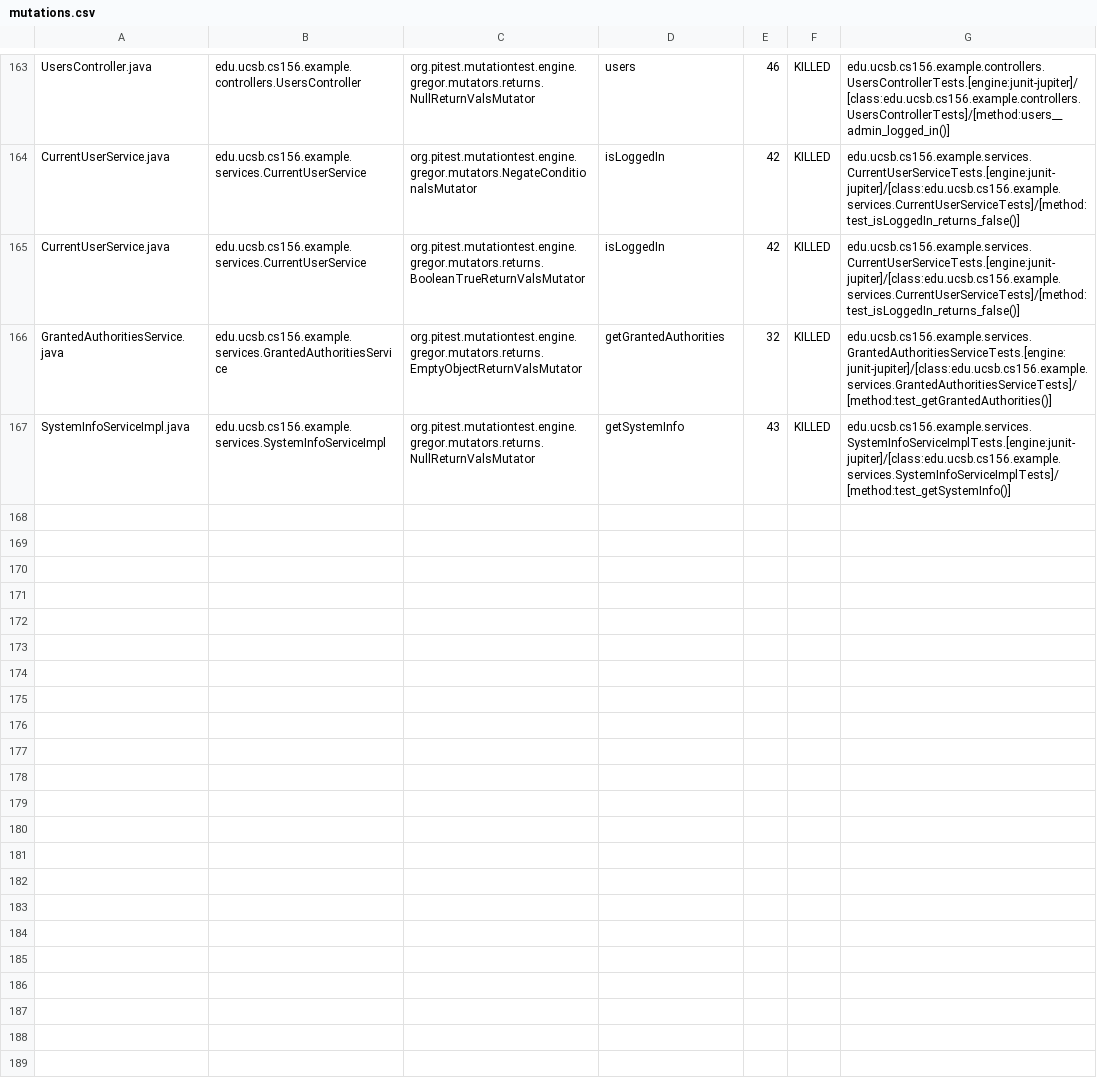
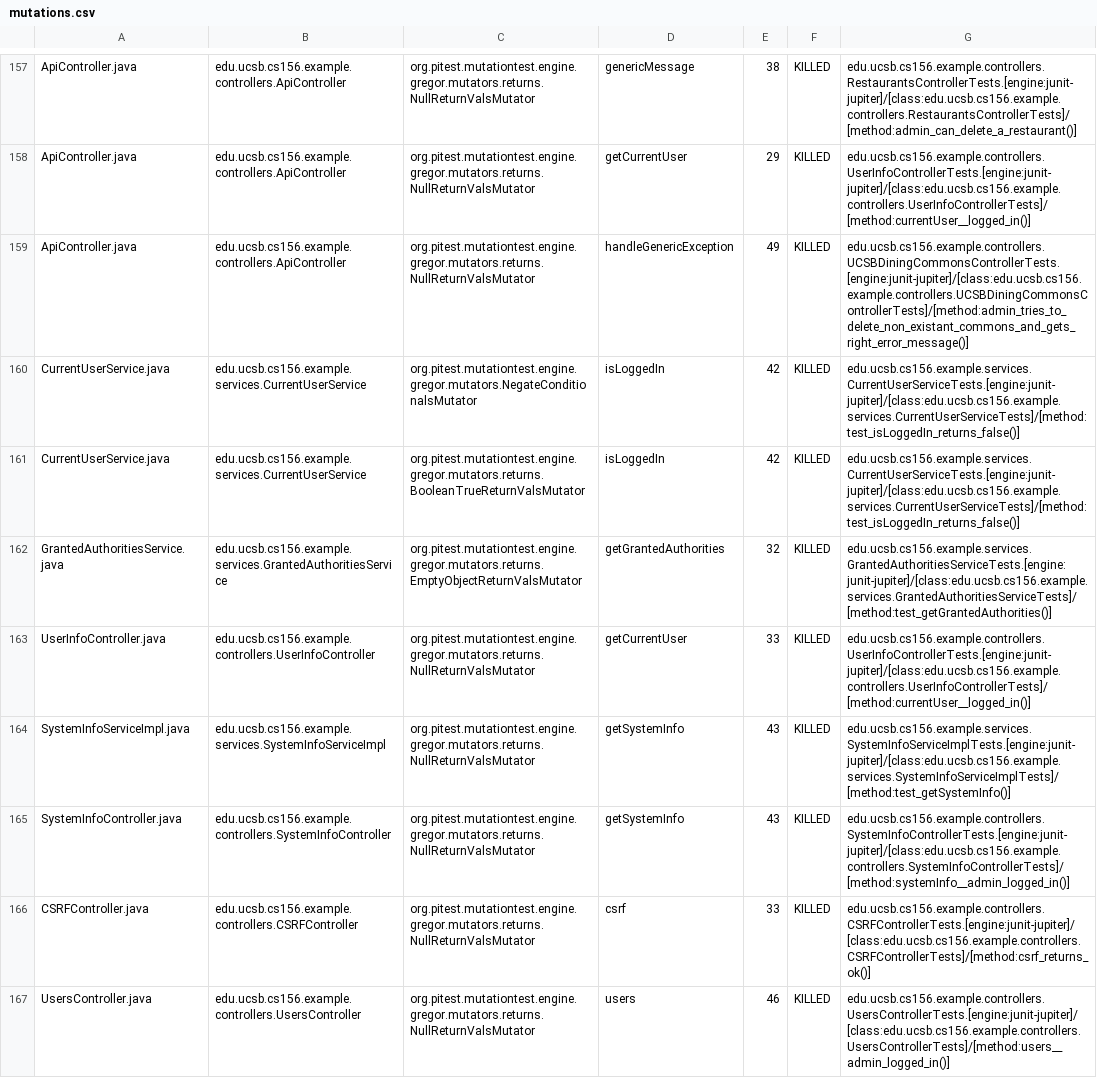
Before and after one commit to ucsb-cs156-s24/team03-s24-4pm-3, a CSV file: prs/97/pitest/mutations.csv, drawn as a sheet; only a part is shown, gaps mark what is left out; addresses are those after the commit; the diff covers the shown part only; the diff names each change by its address in the sheet, - before the commit and + after, or states it on an @@ line.

Commit message:
Deploying to gh-pages from @ ucsb-cs156-s24/team03-s24-4pm-3@d32114ffae5e92b2e1bc5aace5c7b959521cb6cb 🚀

```diff
--- a/prs/97/pitest/mutations.csv
+++ b/prs/97/pitest/mutations.csv
-A157: UsersController.java
+A157: ApiController.java
-B157: edu.ucsb.cs156.example.controllers.UsersController
+B157: edu.ucsb.cs156.example.controllers.ApiController
-D157: users
+D157: genericMessage
-E157: 46
+E157: 38
-G157: edu.ucsb.cs156.example.controllers.UsersControllerTests.[engine:junit-jupiter]/[class:edu.ucsb.cs156.example.controllers.UsersControllerTests]/[method:users__admin_logged_in()]
+G157: edu.ucsb.cs156.example.controllers.RestaurantsControllerTests.[engine:junit-jupiter]/[class:edu.ucsb.cs156.example.controllers.RestaurantsControllerTests]/[method:admin_can_delete_a_restaurant()]
@@ row 2 moved to row 158: ApiController.java @@
+row 159: ApiController.java | edu.ucsb.cs156.example.controllers.ApiController | org.pitest.mutationtest.engine.gregor.mutators.returns.NullReturnValsMutator | handleGenericException | 49 | KILLED | edu.ucsb.cs156.example.controllers.UCSBDiningCommonsControllerTests.[engine:junit-jupiter]/[class:edu.ucsb.cs156.example.controllers.UCSBDiningCommonsControllerTests]/[method:admin_tries_to_delete_non_existant_commons_and_gets_right_error_message()]
@@ row 162 moved to row 163: UserInfoController.java @@
@@ row 92 moved to row 165: SystemInfoController.java @@
@@ row 23 moved to row 166: CSRFController.java @@
+row 167: UsersController.java | edu.ucsb.cs156.example.controllers.UsersController | org.pitest.mutationtest.engine.gregor.mutators.returns.NullReturnValsMutator | users | 46 | KILLED | edu.ucsb.cs156.example.controllers.UsersControllerTests.[engine:junit-jupiter]/[class:edu.ucsb.cs156.example.controllers.UsersControllerTests]/[method:users__admin_logged_in()]
```
Also changed, not shown: 2 removed rows and 117 moved rows elsewhere in this file, 18 other files.
